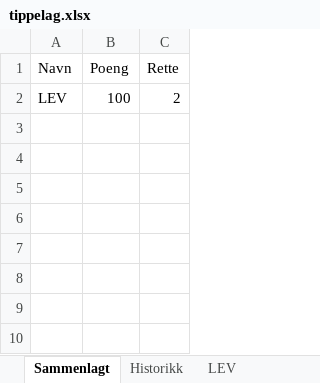
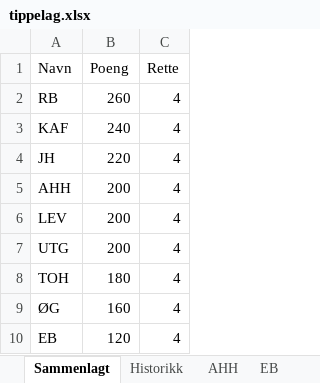
Before and after one commit to Tresfjording/stps, an Excel workbook: tippelag.xlsx, sheet Sammenlagt, drawn as a sheet; values as stored, in another font and other column widths than the file's, no borders; addresses are those after the commit; the diff names each change by its address in the sheet, - before the commit and + after, or states it on an @@ line.

```diff
--- a/tippelag.xlsx (sheet Sammenlagt)
+++ b/tippelag.xlsx (sheet Sammenlagt)
+sheet tab: AHH
+sheet tab: EB
+row 2: RB | 260 | 4
+row 3: KAF | 240 | 4
+row 4: JH | 220 | 4
+row 5: AHH | 200 | 4
-B6 (Poeng): 100
+B6 (Poeng): 200
-C6 (Rette): 2
+C6 (Rette): 4
+row 7: UTG | 200 | 4
+row 8: TOH | 180 | 4
+row 9: ØG | 160 | 4
+row 10: EB | 120 | 4
```
Also changed, not shown: sheet Historikk, sheet LEV, other sheet tabs, 2 other files.
